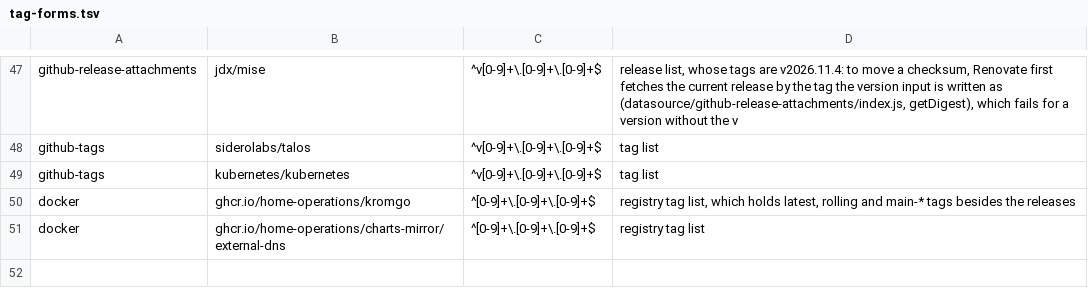
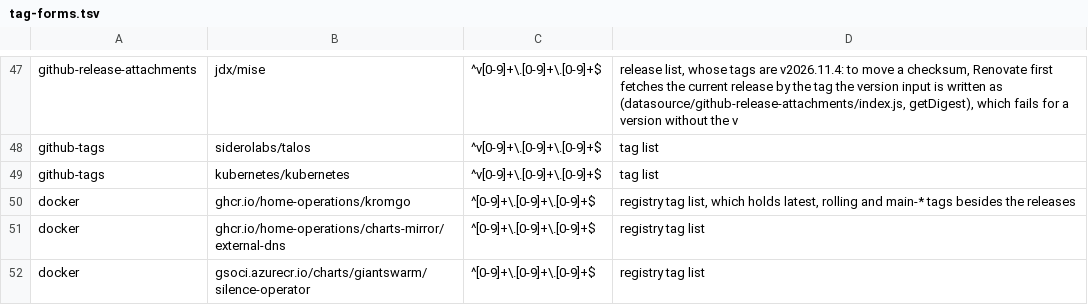
Before and after one commit to eekaan/k8s-gitops, a TSV file: .renovate/tag-forms.tsv, drawn as a sheet; only a part is shown, gaps mark what is left out; the diff names each change by its address in the sheet, - before the commit and + after, or states it on an @@ line.

```diff
--- a/.renovate/tag-forms.tsv
+++ b/.renovate/tag-forms.tsv
+row 52: docker | gsoci.azurecr.io/charts/giantswarm/silence-operator | ^[0-9]+\.[0-9]+\.[0-9]+$ | registry tag list
```
Also changed, not shown: .renovate/extracted.tsv, 11 other files.
